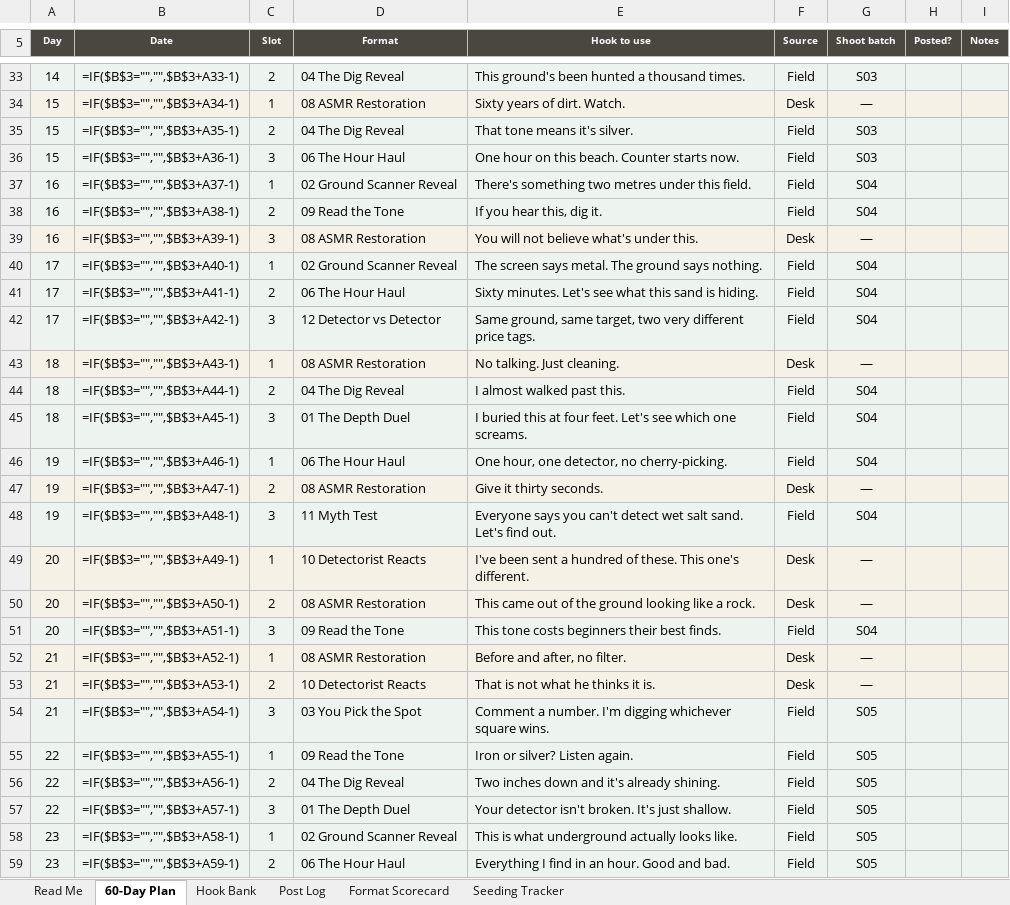
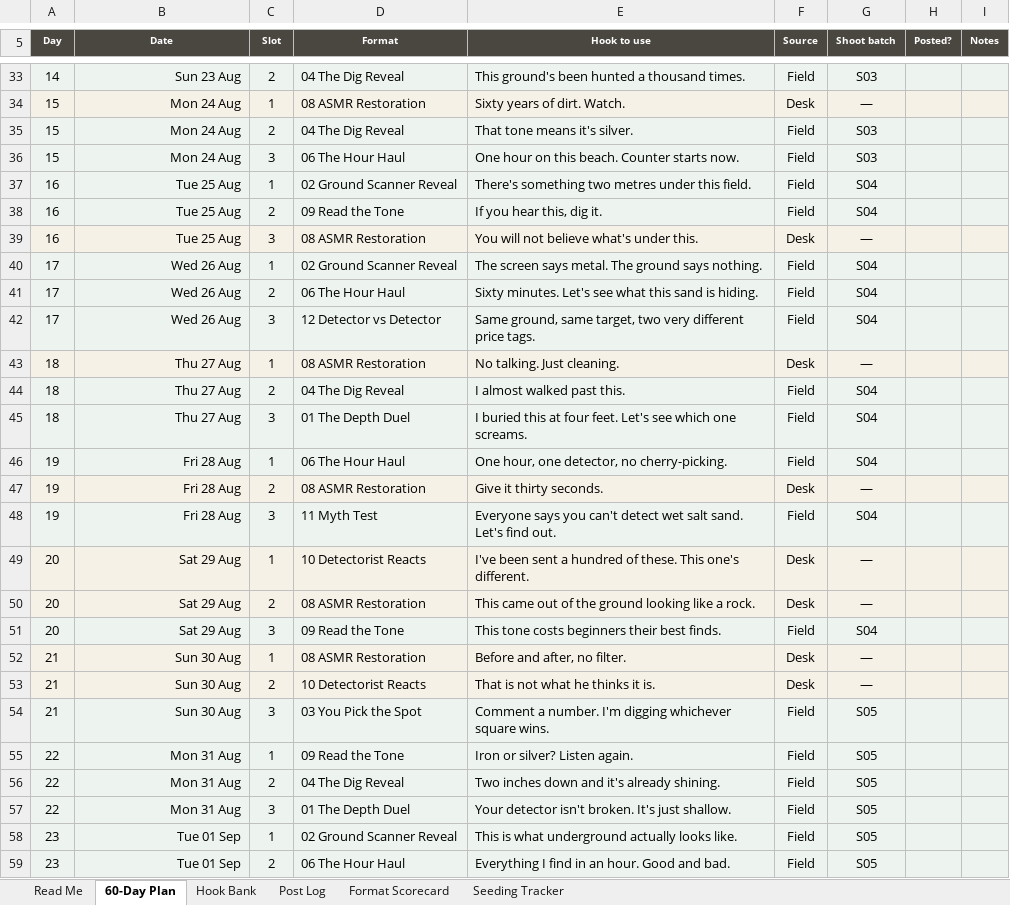
Before and after one commit to metaldetectorsdirect1-prog/manus, an Excel workbook: tools/format-rd-tracker.xlsx, sheet 60-Day Plan, drawn as a sheet; only a part is shown, gaps mark what is left out; values as stored, in another font and other column widths than the file's, no borders; formulas without a stored value are shown as written; the diff covers the shown part only; the diff names each change by its address in the sheet, - before the commit and + after, or states it on an @@ line.

```diff
--- a/tools/format-rd-tracker.xlsx (sheet 60-Day Plan)
+++ b/tools/format-rd-tracker.xlsx (sheet 60-Day Plan)
-B33 (Date): =IF($B$3="","",$B$3+A33-1)
+B33 (Date): Sun 23 Aug
-B34 (Date): =IF($B$3="","",$B$3+A34-1)
+B34 (Date): Mon 24 Aug
-B35 (Date): =IF($B$3="","",$B$3+A35-1)
+B35 (Date): Mon 24 Aug
-B36 (Date): =IF($B$3="","",$B$3+A36-1)
+B36 (Date): Mon 24 Aug
-B37 (Date): =IF($B$3="","",$B$3+A37-1)
+B37 (Date): Tue 25 Aug
-B38 (Date): =IF($B$3="","",$B$3+A38-1)
+B38 (Date): Tue 25 Aug
-B39 (Date): =IF($B$3="","",$B$3+A39-1)
+B39 (Date): Tue 25 Aug
-B40 (Date): =IF($B$3="","",$B$3+A40-1)
+B40 (Date): Wed 26 Aug
-B41 (Date): =IF($B$3="","",$B$3+A41-1)
+B41 (Date): Wed 26 Aug
-B42 (Date): =IF($B$3="","",$B$3+A42-1)
+B42 (Date): Wed 26 Aug
-B43 (Date): =IF($B$3="","",$B$3+A43-1)
+B43 (Date): Thu 27 Aug
-B44 (Date): =IF($B$3="","",$B$3+A44-1)
+B44 (Date): Thu 27 Aug
-B45 (Date): =IF($B$3="","",$B$3+A45-1)
+B45 (Date): Thu 27 Aug
-B46 (Date): =IF($B$3="","",$B$3+A46-1)
+B46 (Date): Fri 28 Aug
-B47 (Date): =IF($B$3="","",$B$3+A47-1)
+B47 (Date): Fri 28 Aug
-B48 (Date): =IF($B$3="","",$B$3+A48-1)
+B48 (Date): Fri 28 Aug
-B49 (Date): =IF($B$3="","",$B$3+A49-1)
+B49 (Date): Sat 29 Aug
-B50 (Date): =IF($B$3="","",$B$3+A50-1)
+B50 (Date): Sat 29 Aug
-B51 (Date): =IF($B$3="","",$B$3+A51-1)
+B51 (Date): Sat 29 Aug
-B52 (Date): =IF($B$3="","",$B$3+A52-1)
+B52 (Date): Sun 30 Aug
-B53 (Date): =IF($B$3="","",$B$3+A53-1)
+B53 (Date): Sun 30 Aug
-B54 (Date): =IF($B$3="","",$B$3+A54-1)
+B54 (Date): Sun 30 Aug
-B55 (Date): =IF($B$3="","",$B$3+A55-1)
+B55 (Date): Mon 31 Aug
-B56 (Date): =IF($B$3="","",$B$3+A56-1)
+B56 (Date): Mon 31 Aug
-B57 (Date): =IF($B$3="","",$B$3+A57-1)
+B57 (Date): Mon 31 Aug
-B58 (Date): =IF($B$3="","",$B$3+A58-1)
+B58 (Date): Tue 01 Sep
-B59 (Date): =IF($B$3="","",$B$3+A59-1)
+B59 (Date): Tue 01 Sep
```
Also changed, not shown: 178 edited cells elsewhere in this sheet, sheet Post Log, sheet Seeding Tracker, sheet Format Scorecard.
